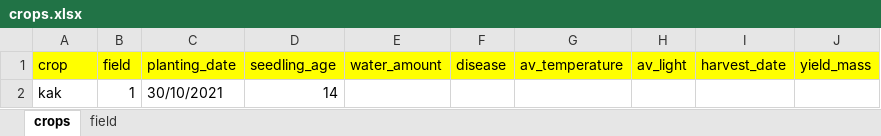
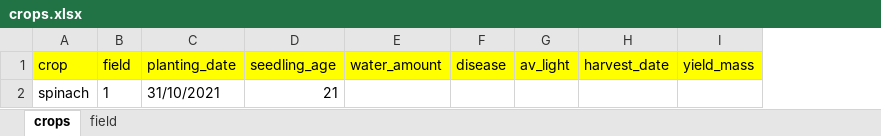
Before and after one commit to bayankhosi/FarmProgram, an Excel workbook: Files/crops.xlsx, sheet crops, drawn as a sheet; values as stored, in another font and other column widths than the file's, no borders; removed rows and columns are numbered as before the commit, all else as after; the diff names each change by its address in the sheet, - before the commit and + after, or states it on an @@ line.

```diff
--- a/Files/crops.xlsx (sheet crops)
+++ b/Files/crops.xlsx (sheet crops)
-column G (av_temperature), empty
-row 2: kak | 1 | 30/10/2021 | 14
+row 2: spinach | 1 | 31/10/2021 | 21
```
Also changed, not shown: Files/spread.xlsx, 1 other file.
